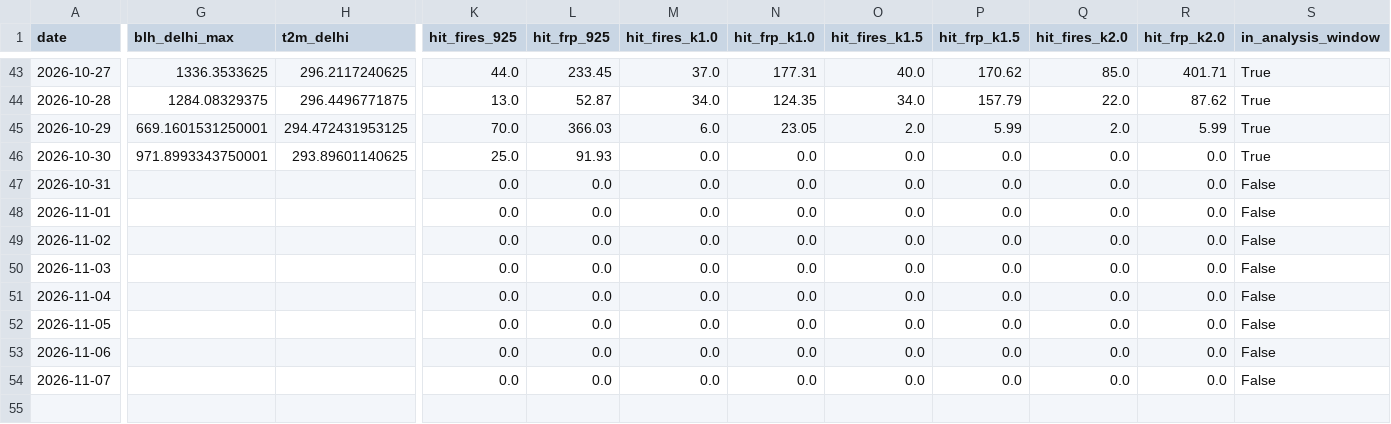
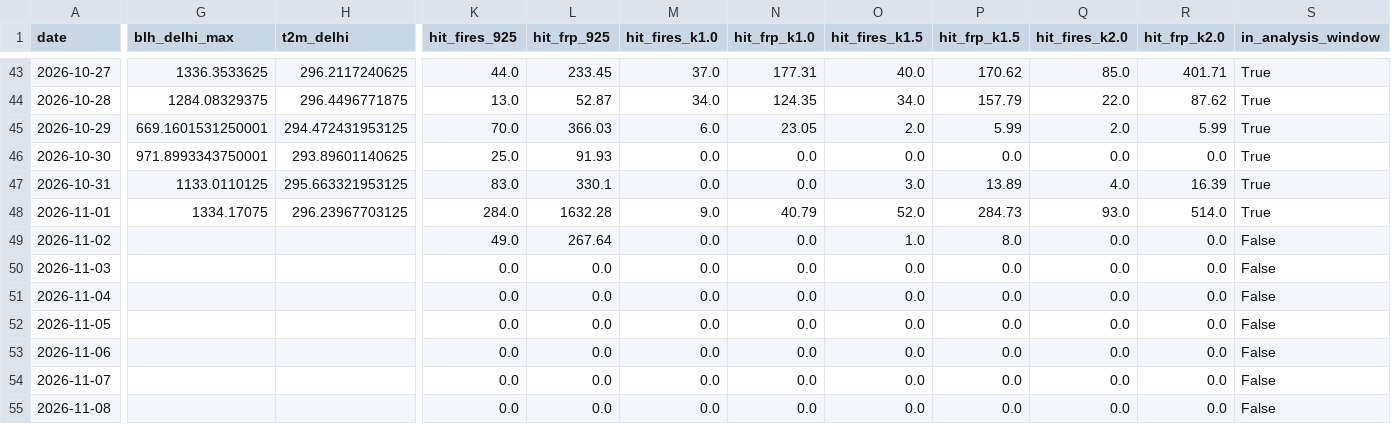
Before and after one commit to HalcyonVector/AQI-Network-Integrity-System, a CSV file: data/processed/stubble_transport_daily.csv, drawn as a sheet; only a part is shown, gaps mark what is left out; rows hold the shown columns only; the diff covers the shown part only; the diff names each change by its address in the sheet, - before the commit and + after, or states it on an @@ line.

```diff
--- a/data/processed/stubble_transport_daily.csv
+++ b/data/processed/stubble_transport_daily.csv
-G47 (blh_delhi_max): (empty)
+G47 (blh_delhi_max): 1133.0110125
-H47 (t2m_delhi): (empty)
+H47 (t2m_delhi): 295.663321953125
-K47 (hit_fires_925): 0.0
+K47 (hit_fires_925): 83.0
-L47 (hit_frp_925): 0.0
+L47 (hit_frp_925): 330.1
-O47 (hit_fires_k1.5): 0.0
+O47 (hit_fires_k1.5): 3.0
-P47 (hit_frp_k1.5): 0.0
+P47 (hit_frp_k1.5): 13.89
-Q47 (hit_fires_k2.0): 0.0
+Q47 (hit_fires_k2.0): 4.0
-R47 (hit_frp_k2.0): 0.0
+R47 (hit_frp_k2.0): 16.39
-S47:S48 (in_analysis_window): False
+S47:S48 (in_analysis_window): True
-G48 (blh_delhi_max): (empty)
+G48 (blh_delhi_max): 1334.17075
-H48 (t2m_delhi): (empty)
+H48 (t2m_delhi): 296.23967703125
-K48 (hit_fires_925): 0.0
+K48 (hit_fires_925): 284.0
-L48 (hit_frp_925): 0.0
+L48 (hit_frp_925): 1632.28
-M48 (hit_fires_k1.0): 0.0
+M48 (hit_fires_k1.0): 9.0
-N48 (hit_frp_k1.0): 0.0
+N48 (hit_frp_k1.0): 40.79
-O48 (hit_fires_k1.5): 0.0
+O48 (hit_fires_k1.5): 52.0
-P48 (hit_frp_k1.5): 0.0
+P48 (hit_frp_k1.5): 284.73
-Q48 (hit_fires_k2.0): 0.0
+Q48 (hit_fires_k2.0): 93.0
-R48 (hit_frp_k2.0): 0.0
+R48 (hit_frp_k2.0): 514.0
-K49 (hit_fires_925): 0.0
+K49 (hit_fires_925): 49.0
-L49 (hit_frp_925): 0.0
+L49 (hit_frp_925): 267.64
-O49 (hit_fires_k1.5): 0.0
+O49 (hit_fires_k1.5): 1.0
-P49 (hit_frp_k1.5): 0.0
+P49 (hit_frp_k1.5): 8.0
+row 55: 2026-11-08 |  |  | 0.0 | 0.0 | 0.0 | 0.0 | 0.0 | 0.0 | 0.0 | 0.0 | False
```
Also changed, not shown: 5 edited cells elsewhere in this file, data/processed/daily_satellite_signal.csv, data/processed/neighbor_station_health.csv, 27 other files.
